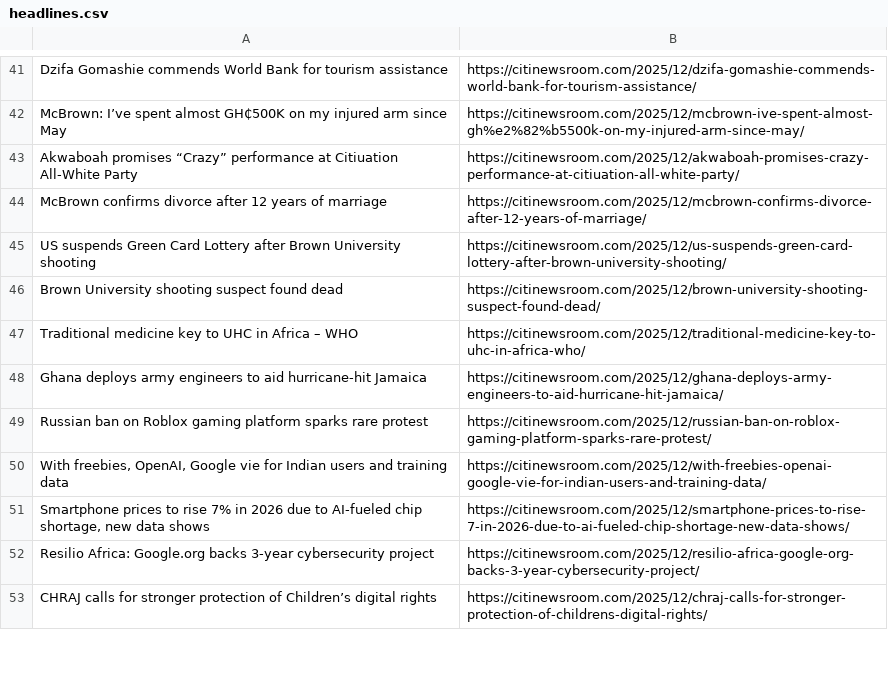
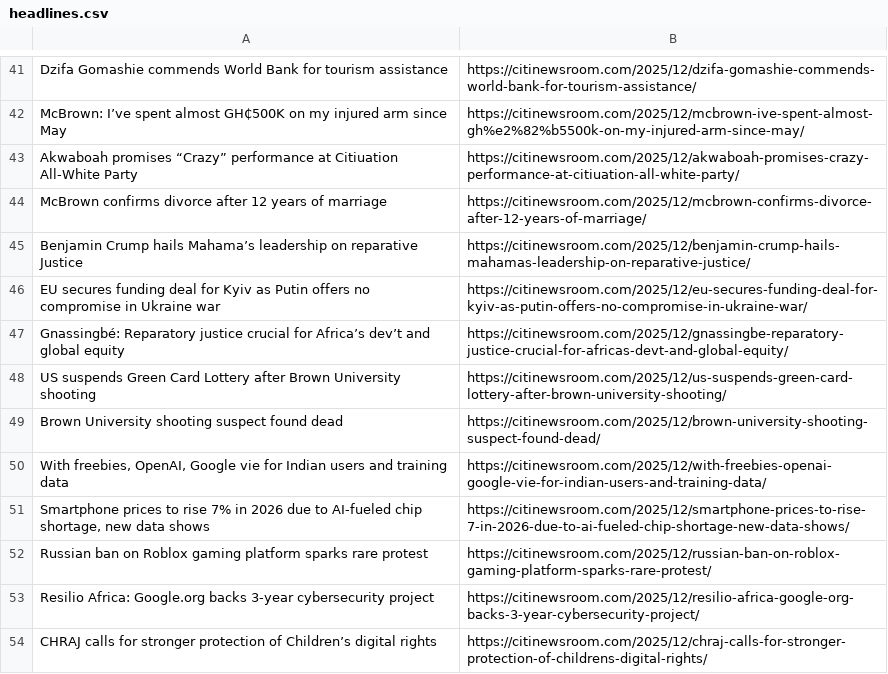
Before and after one commit to Annerquaye/citi-scraper, a CSV file: data/headlines.csv, drawn as a sheet; only a part is shown, gaps mark what is left out; the diff covers the shown part only.

```diff
--- a/data/headlines.csv
+++ b/data/headlines.csv
@@ -44,9 +44,10 @@ Akwaboah promises “Crazy” performance at Citiuation All-White Party,https://
 McBrown confirms divorce after 12 years of marriage,https://citinewsroom.com/2025/12/mcbrown-confirms-divorce-after-12-years-of-marriage/
+Benjamin Crump hails Mahama’s leadership on reparative Justice,https://citinewsroom.com/2025/12/benjamin-crump-hails-mahamas-leadership-on-reparative-justice/
+EU secures funding deal for Kyiv as Putin offers no compromise in Ukraine war,https://citinewsroom.com/2025/12/eu-secures-funding-deal-for-kyiv-as-putin-offers-no-compromise-in-ukraine-war/
+Gnassingbé: Reparatory justice crucial for Africa’s dev’t and global equity,https://citinewsroom.com/2025/12/gnassingbe-reparatory-justice-crucial-for-africas-devt-and-global-equity/
 US suspends Green Card Lottery after Brown University shooting,https://citinewsroom.com/2025/12/us-suspends-green-card-lottery-after-brown-university-shooting/
 Brown University shooting suspect found dead,https://citinewsroom.com/2025/12/brown-university-shooting-suspect-found-dead/
-Traditional medicine key to UHC in Africa – WHO,https://citinewsroom.com/2025/12/traditional-medicine-key-to-uhc-in-africa-who/
-Ghana deploys army engineers to aid hurricane-hit Jamaica,https://citinewsroom.com/2025/12/ghana-deploys-army-engineers-to-aid-hurricane-hit-jamaica/
-Russian ban on Roblox gaming platform sparks rare protest,https://citinewsroom.com/2025/12/russian-ban-on-roblox-gaming-platform-sparks-rare-protest/
 "With freebies, OpenAI, Google vie for Indian users and training data",https://citinewsroom.com/2025/12/with-freebies-openai-google-vie-for-indian-users-and-training-data/
 "Smartphone prices to rise 7% in 2026 due to AI-fueled chip shortage, new data shows",https://citinewsroom.com/2025/12/smartphone-prices-to-rise-7-in-2026-due-to-ai-fueled-chip-shortage-new-data-shows/
+Russian ban on Roblox gaming platform sparks rare protest,https://citinewsroom.com/2025/12/russian-ban-on-roblox-gaming-platform-sparks-rare-protest/
 Resilio Africa: Google.org backs 3-year cybersecurity project,https://citinewsroom.com/2025/12/resilio-africa-google-org-backs-3-year-cybersecurity-project/
```
Also changed, not shown: 27 added rows, 29 removed rows and 2 edited cells elsewhere in this file.
